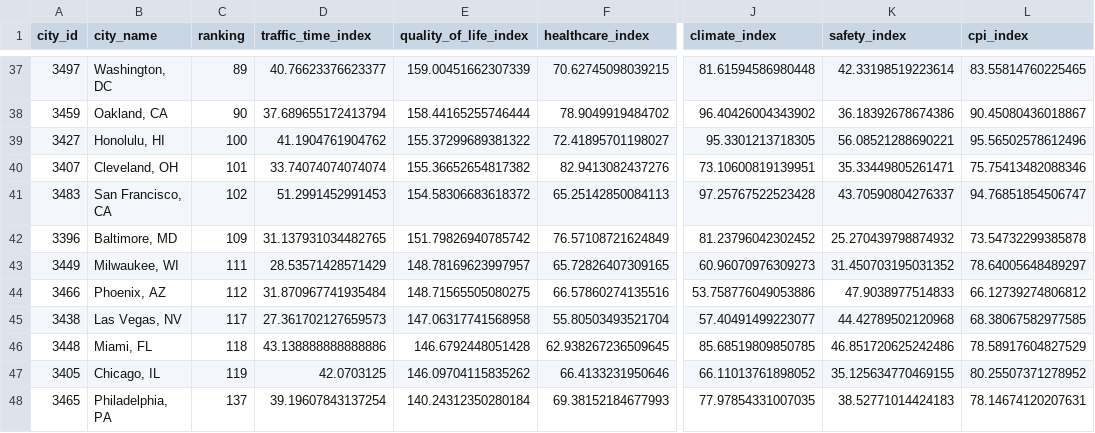
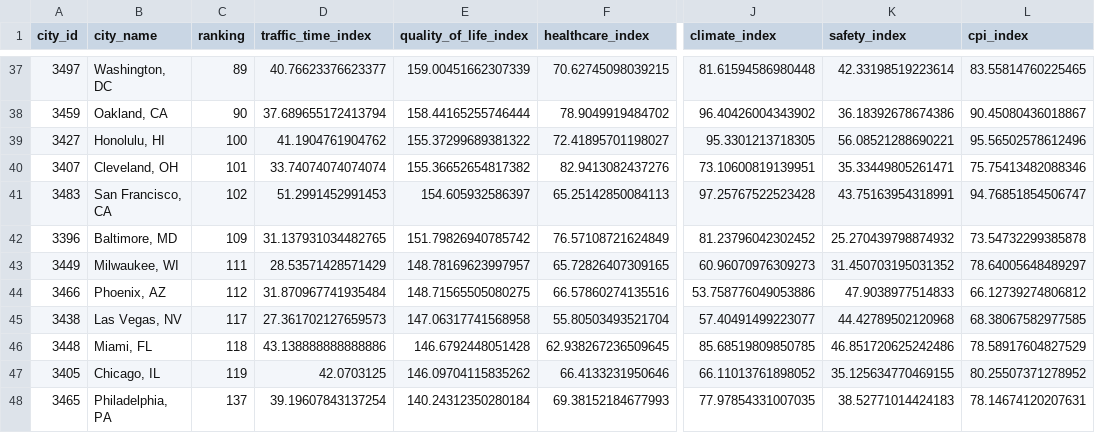
Before and after one commit to SEdgar97/Where-Should-I-Live, a CSV file: Resources/qol_rankings_db.csv, drawn as a sheet; only a part is shown, gaps mark what is left out; the diff names each change by its address in the sheet, - before the commit and + after, or states it on an @@ line.

```diff
--- a/Resources/qol_rankings_db.csv
+++ b/Resources/qol_rankings_db.csv
-E41 (quality_of_life_index): 154.58306683618372
+E41 (quality_of_life_index): 154.605932586397
-K41 (safety_index): 43.70590804276337
+K41 (safety_index): 43.75163954318991
```
Also changed, not shown: Resources/col_rankings_db.csv, Resources/crime_rankings_db.csv, 5 other files.
